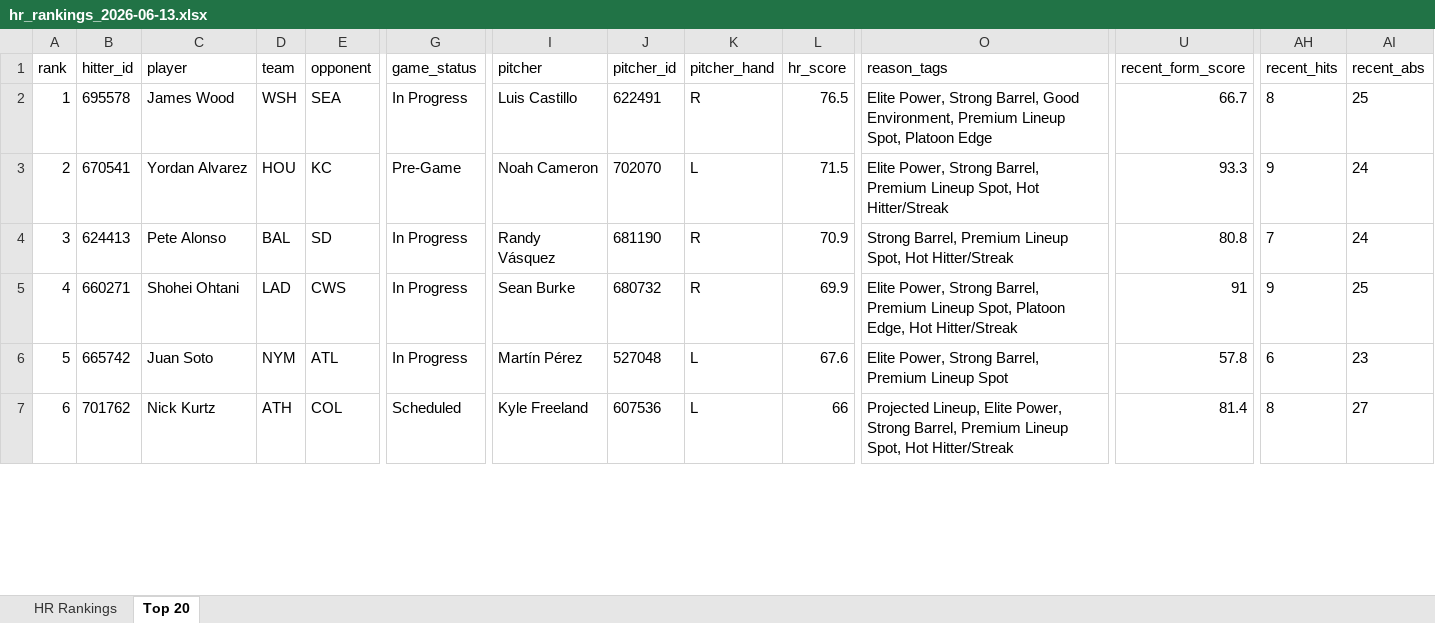
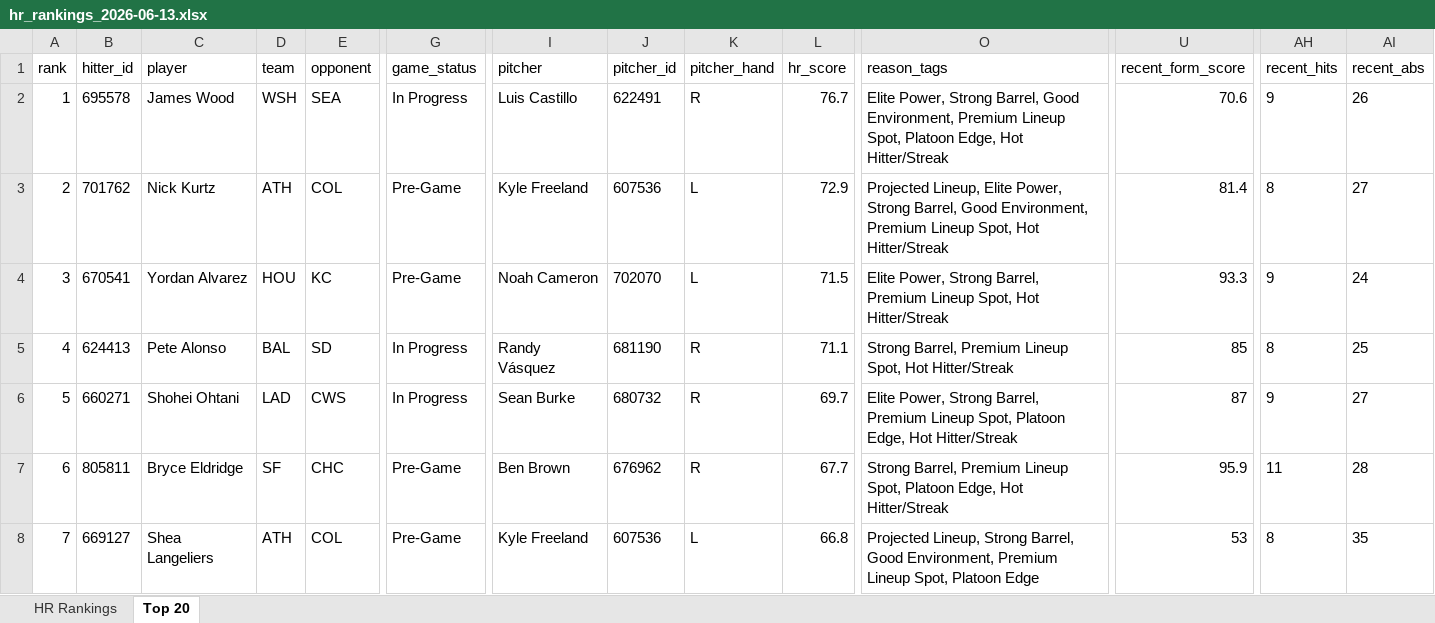
Before and after one commit to etbell28/hitter-tool, an Excel workbook: outputs/daily/hr_rankings_2026-06-13.xlsx, sheet Top 20, drawn as a sheet; only a part is shown, gaps mark what is left out; values as stored, in another font and other column widths than the file's, no borders; removed rows and columns are numbered as before the commit, all else as after; rows hold the shown columns only; the diff covers the shown part only; the diff names each change by its address in the sheet, - before the commit and + after, or states it on an @@ line.

```diff
--- a/outputs/daily/hr_rankings_2026-06-13.xlsx (sheet Top 20)
+++ b/outputs/daily/hr_rankings_2026-06-13.xlsx (sheet Top 20)
-L2 (hr_score): 76.5
+L2 (hr_score): 76.7
-O2 (reason_tags): …Spot, Platoon Edge
+O2 (reason_tags): …Spot, Platoon Edge, Hot Hitter/Streak
-U2 (recent_form_score): 66.7
+U2 (recent_form_score): 70.6
-AH2 (recent_hits): 8
+AH2 (recent_hits): 9
-AI2 (recent_abs): 25
+AI2 (recent_abs): 26
+row 3: 2 | 701762 | Nick Kurtz | ATH | COL | Pre-Game | Kyle Freeland | 607536 | L | 72.9 | Projected Lineup, Elite Power, Strong Barrel, Good Environment, Premium Lineup Spot, Hot Hitter/Streak | 81.4 | 8 | 27
-A4 (rank): 2
+A4 (rank): 3
-A5 (rank): 3
+A5 (rank): 4
-L5 (hr_score): 70.9
+L5 (hr_score): 71.1
-U5 (recent_form_score): 80.8
+U5 (recent_form_score): 85
-AH5 (recent_hits): 7
+AH5 (recent_hits): 8
-AI5 (recent_abs): 24
+AI5 (recent_abs): 25
-A6 (rank): 4
+A6 (rank): 5
-L6 (hr_score): 69.9
+L6 (hr_score): 69.7
-U6 (recent_form_score): 91
+U6 (recent_form_score): 87
-AI6 (recent_abs): 25
+AI6 (recent_abs): 27
-row 6: 5 | 665742 | Juan Soto | NYM | ATL | In Progress | Martín Pérez | 527048 | L | 67.6 | Elite Power, Strong Barrel, Premium Lineup Spot | 57.8 | 6 | 23
-B7 (hitter_id): 701762
+B7 (hitter_id): 805811
-C7 (player): Nick Kurtz
+C7 (player): Bryce Eldridge
-D7 (team): ATH
+D7 (team): SF
-E7 (opponent): COL
+E7 (opponent): CHC
-G7 (game_status): Scheduled
+G7 (game_status): Pre-Game
-I7 (pitcher): Kyle Freeland
+I7 (pitcher): Ben Brown
-J7 (pitcher_id): 607536
+J7 (pitcher_id): 676962
-K7 (pitcher_hand): L
+K7 (pitcher_hand): R
-L7 (hr_score): 66
+L7 (hr_score): 67.7
-O7 (reason_tags): Projected Lineup, Elite Power, Strong Barrel, Premium Lineup Spot, Hot Hitter/Streak
+O7 (reason_tags): Strong Barrel, Premium Lineup Spot, Platoon Edge, Hot Hitter/Streak
-U7 (recent_form_score): 81.4
+U7 (recent_form_score): 95.9
-AH7 (recent_hits): 8
+AH7 (recent_hits): 11
-AI7 (recent_abs): 27
+AI7 (recent_abs): 28
+row 8: 7 | 669127 | Shea Langeliers | ATH | COL | Pre-Game | Kyle Freeland | 607536 | L | 66.8 | Projected Lineup, Strong Barrel, Good Environment, Premium Lineup Spot, Platoon Edge | 53 | 8 | 35
```
Also changed, not shown: 2 added rows, 3 removed rows and 316 edited cells elsewhere in this sheet, sheet HR Rankings, outputs/daily/hr_rankings_2026-06-13_full.xlsx, outputs/hr_rankings.xlsx, 9 other files.
